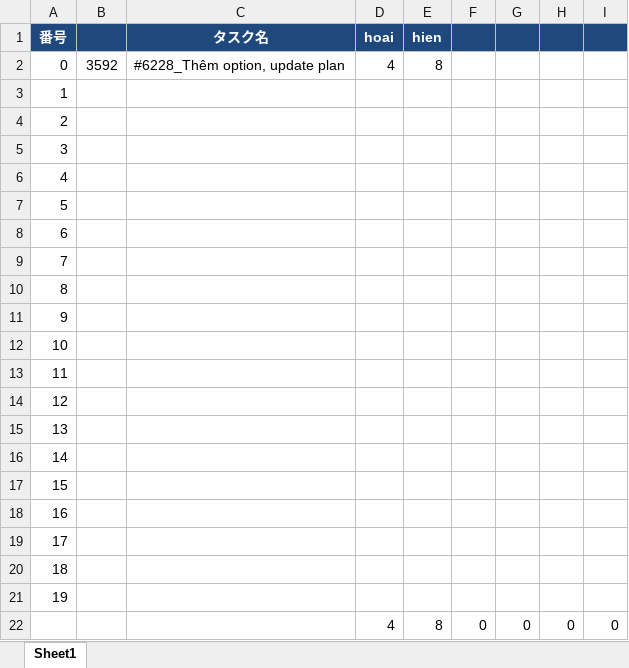
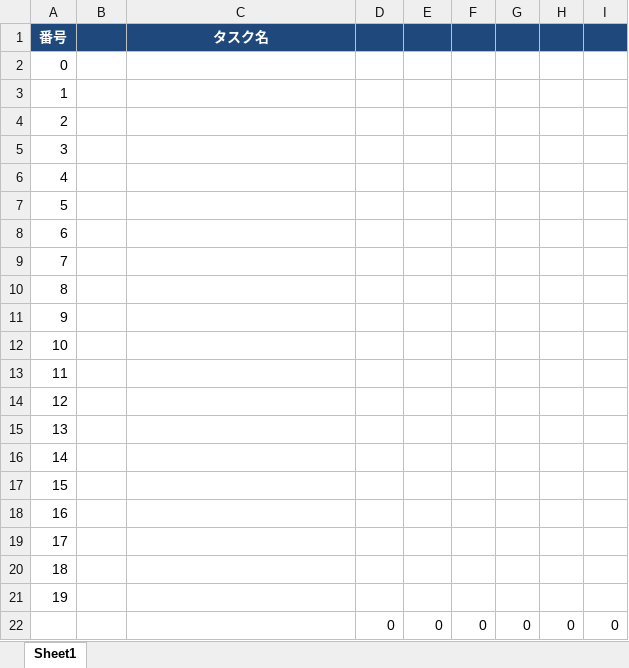
Before and after one commit to votinh12345/export_redmin, an Excel workbook: backend/web/export_file/topvalue_template.xlsx, sheet Sheet1, drawn as a sheet; values as stored, in another font and other column widths than the file's, no borders; the diff names each change by its address in the sheet, - before the commit and + after, or states it on an @@ line.

```diff
--- a/backend/web/export_file/topvalue_template.xlsx (sheet Sheet1)
+++ b/backend/web/export_file/topvalue_template.xlsx (sheet Sheet1)
-D1: hoai
+D1: (empty)
-E1: hien
+E1: (empty)
-B2: 3592
+B2: (empty)
-C2 (タスク名): #6228_Thêm option, update plan
+C2 (タスク名): (empty)
-D2: 4
+D2: (empty)
-E2: 8
+E2: (empty)
-D22: 4
+D22: 0
-E22: 8
+E22: 0
```
Also changed, not shown: backend/web/export_file/template_aeonmobile.xlsx, backend/web/export_file/template_d6.xlsx, 7 other files.
